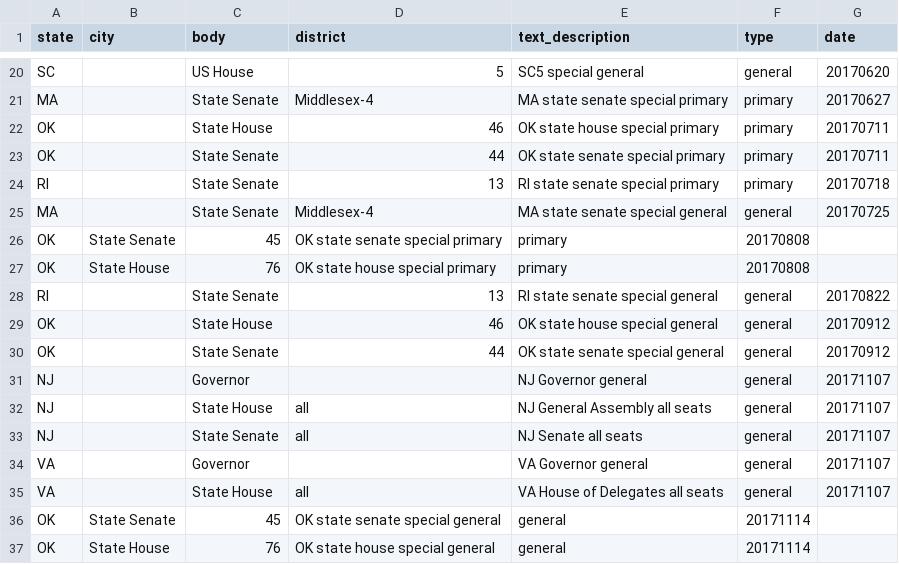
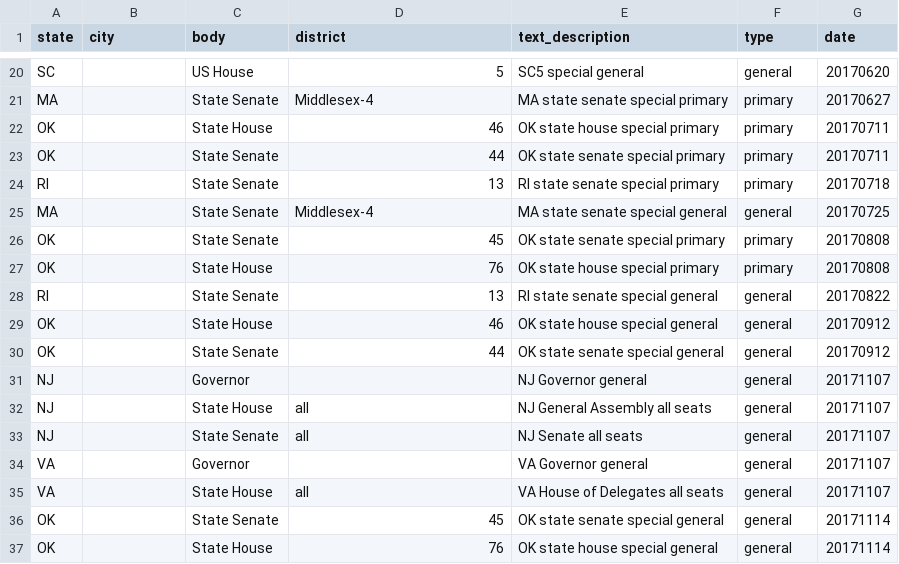
Before and after one commit to rshorey/upcoming-elections, a CSV file: elections.csv, drawn as a sheet; only a part is shown, gaps mark what is left out.

Commit message:
missing commas fixed

```diff
--- a/elections.csv
+++ b/elections.csv
@@ -25,4 +25,4 @@ RI,,State Senate,13,RI state senate special primary,primary,20170718
 MA,,State Senate,Middlesex-4,MA state senate special general,general,20170725
-OK,State Senate,45,OK state senate special primary,primary,20170808
-OK,State House,76,OK state house special primary,primary,20170808
+OK,,State Senate,45,OK state senate special primary,primary,20170808
+OK,,State House,76,OK state house special primary,primary,20170808
 RI,,State Senate,13,RI state senate special general,general,20170822
@@ -35,3 +35,3 @@ VA,,Governor,,VA Governor general,general,20171107
 VA,,State House,all,VA House of Delegates all seats,general,20171107
-OK,State Senate,45,OK state senate special general,general,20171114
-OK,State House,76,OK state house special general,general,20171114
+OK,,State Senate,45,OK state senate special general,general,20171114
+OK,,State House,76,OK state house special general,general,20171114
```
